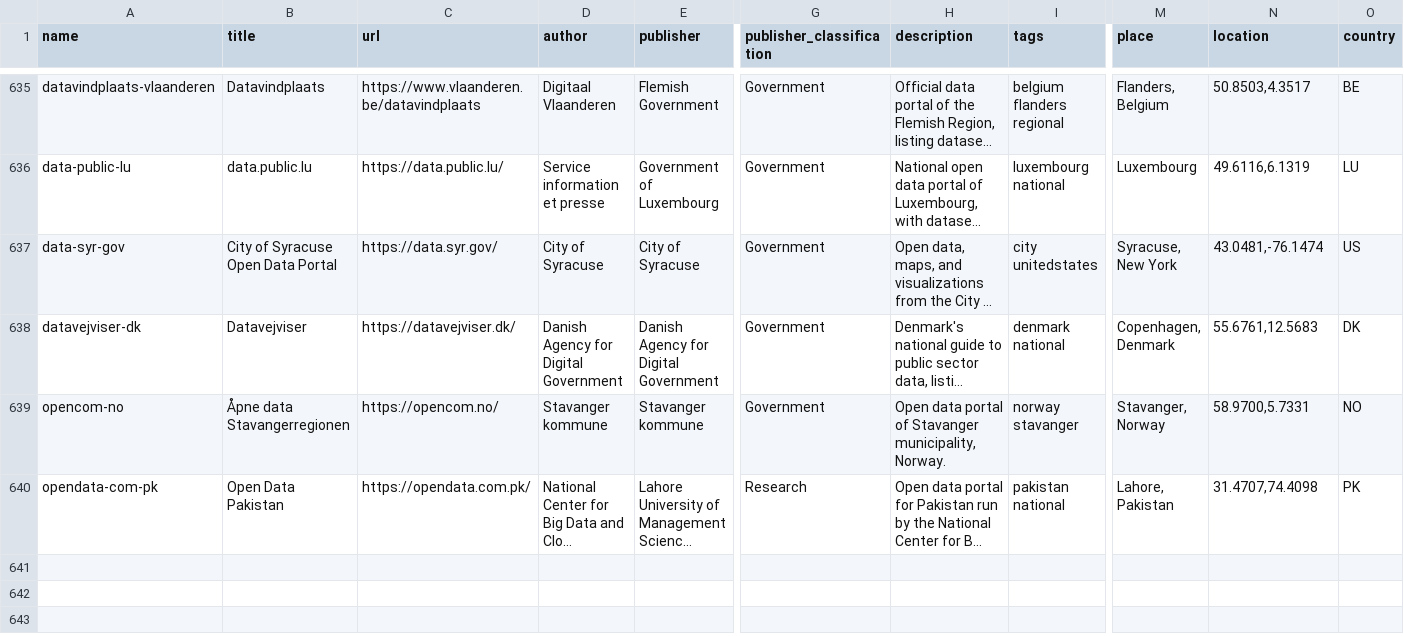
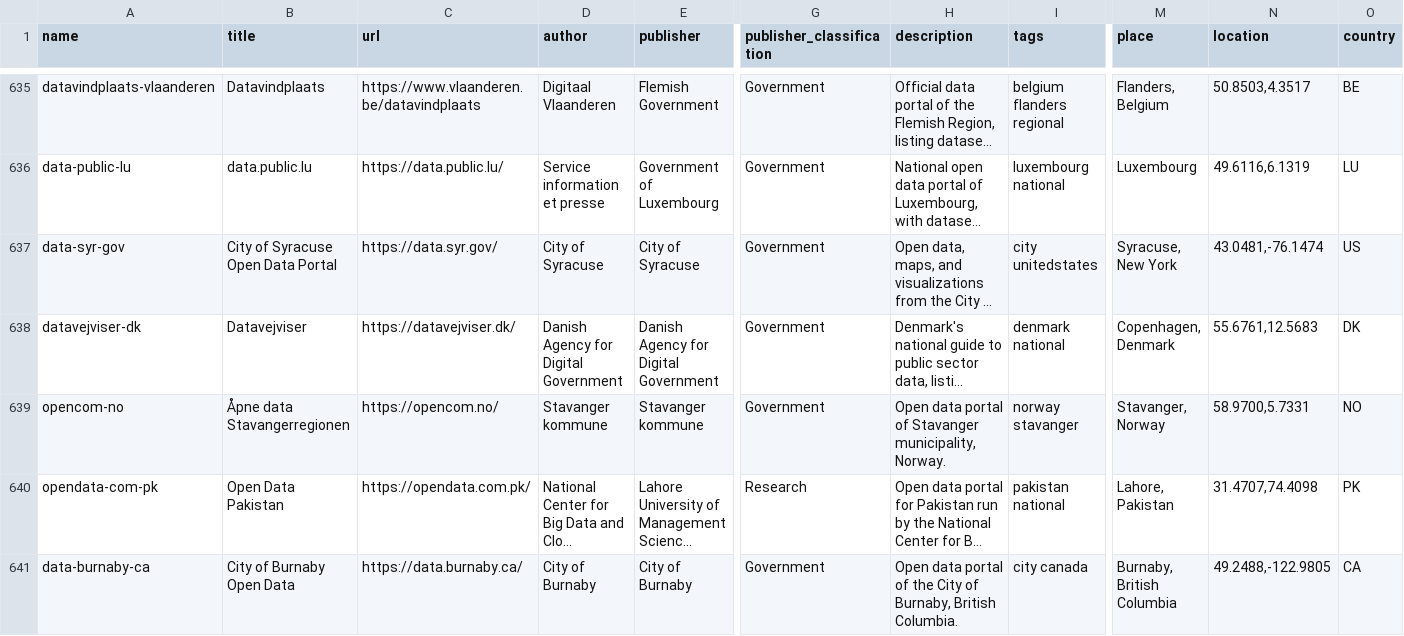
Before and after one commit to okfn/dataportals.org, a CSV file: data/portals.csv, drawn as a sheet; only a part is shown, gaps mark what is left out; long unchanged cells end in …; rows hold the shown columns only; the diff names each change by its address in the sheet, - before the commit and + after, or states it on an @@ line.

```diff
--- a/data/portals.csv
+++ b/data/portals.csv
+row 641: data-burnaby-ca | City of Burnaby Open Data | https://data.burnaby.ca/ | City of Burnaby | City of Burnaby | Government | Open data portal of the City of Burnaby, British Columbia. | city canada | Burnaby, British Columbia | 49.2488,-122.9805 | CA
```
